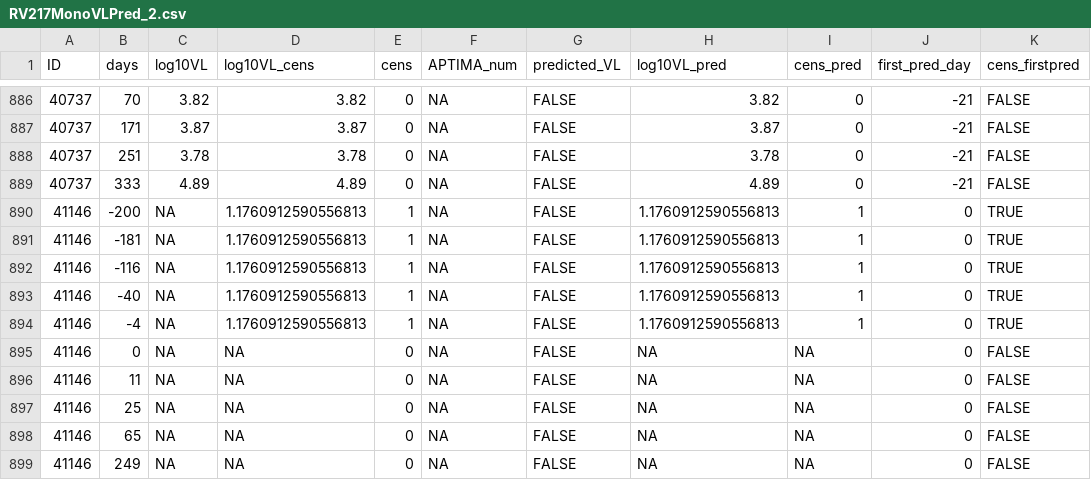
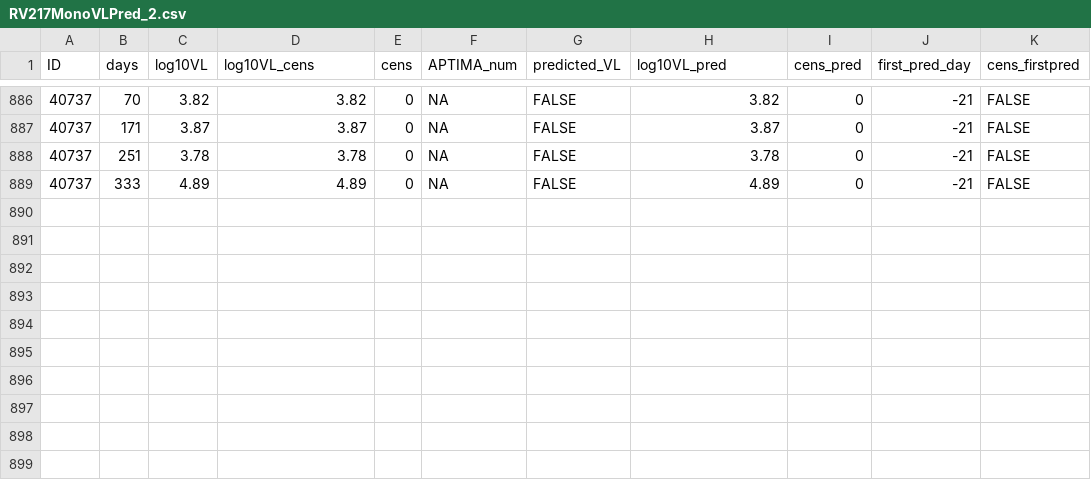
Before and after one commit to yd124/AMP-timing, a CSV file: data/RV217MonoVLPred_2.csv, drawn as a sheet; only a part is shown, gaps mark what is left out.

Commit message:
Data_without_41146

```diff
--- a/data/RV217MonoVLPred_2.csv
+++ b/data/RV217MonoVLPred_2.csv
@@ -889,11 +889 @@ ID,days,log10VL,log10VL_cens,cens,APTIMA_num,predicted_VL,log10VL_pred,cens_pred
 40737,333,4.89,4.89,0,NA,FALSE,4.89,0,-21,FALSE
-41146,-200,NA,1.1760912590556813,1,NA,FALSE,1.1760912590556813,1,0,TRUE
-41146,-181,NA,1.1760912590556813,1,NA,FALSE,1.1760912590556813,1,0,TRUE
-41146,-116,NA,1.1760912590556813,1,NA,FALSE,1.1760912590556813,1,0,TRUE
-41146,-40,NA,1.1760912590556813,1,NA,FALSE,1.1760912590556813,1,0,TRUE
-41146,-4,NA,1.1760912590556813,1,NA,FALSE,1.1760912590556813,1,0,TRUE
-41146,0,NA,NA,0,NA,FALSE,NA,NA,0,FALSE
-41146,11,NA,NA,0,NA,FALSE,NA,NA,0,FALSE
-41146,25,NA,NA,0,NA,FALSE,NA,NA,0,FALSE
-41146,65,NA,NA,0,NA,FALSE,NA,NA,0,FALSE
-41146,249,NA,NA,0,NA,FALSE,NA,NA,0,FALSE
```
Also changed, not shown: data/RV217MonoCens_2.csv, 1 other file.
